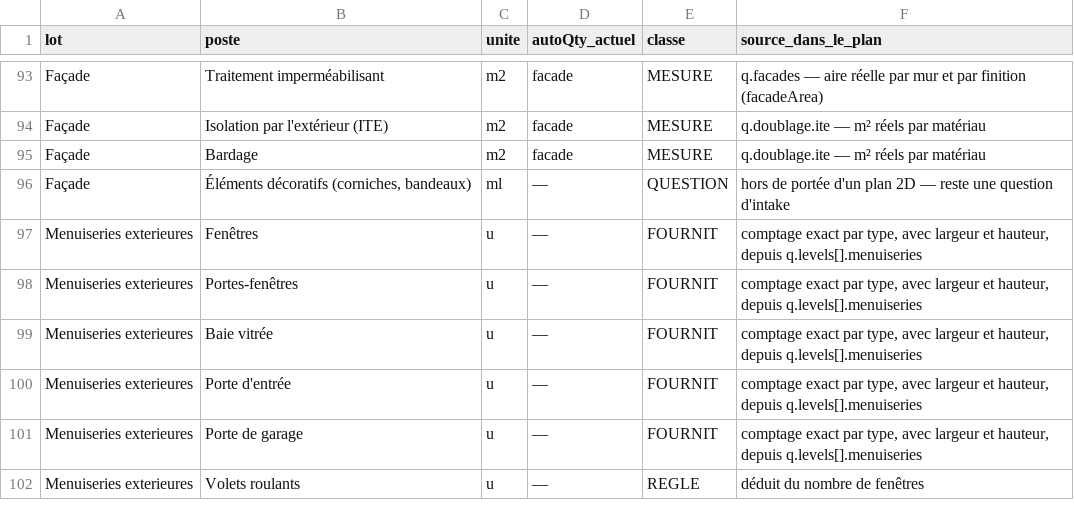
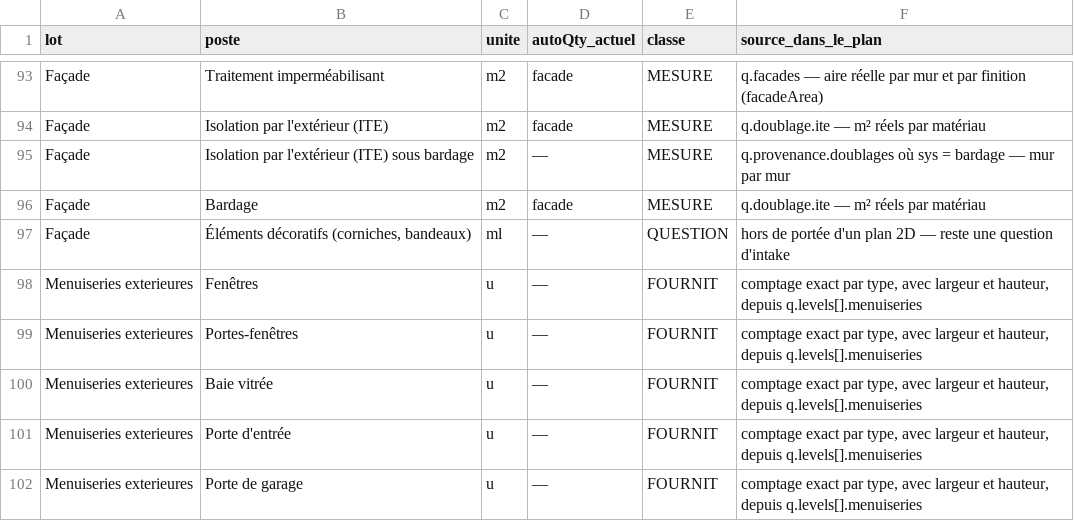
Before and after one commit to AzDani/avyora, a TSV file: maquettes/carnet/carnet-detail-vs-plan.tsv, drawn as a sheet; only a part is shown, gaps mark what is left out; the shorter side is filled out with more unchanged rows.

```diff
--- a/maquettes/carnet/carnet-detail-vs-plan.tsv
+++ b/maquettes/carnet/carnet-detail-vs-plan.tsv
@@ -94,2 +94,3 @@ Façade	Traitement imperméabilisant	m2	facade	MESURE	q.facades — aire réelle
 Façade	Isolation par l'extérieur (ITE)	m2	facade	MESURE	q.doublage.ite — m² réels par matériau
+Façade	Isolation par l'extérieur (ITE) sous bardage	m2	—	MESURE	q.provenance.doublages où sys = bardage — mur par mur
 Façade	Bardage	m2	facade	MESURE	q.doublage.ite — m² réels par matériau
```
Also changed, not shown: 8 other files.
